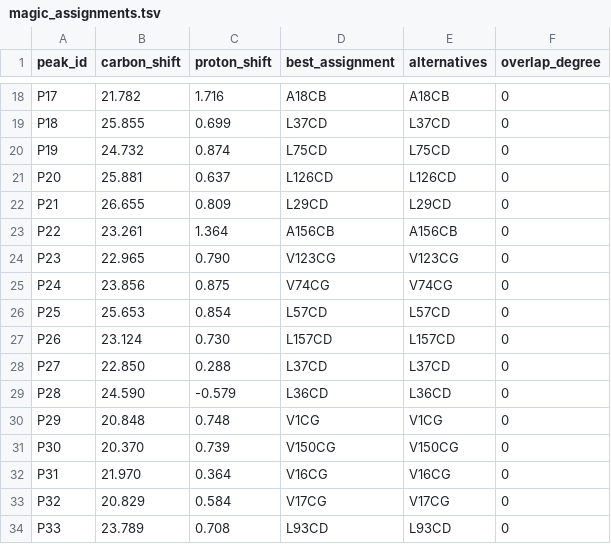
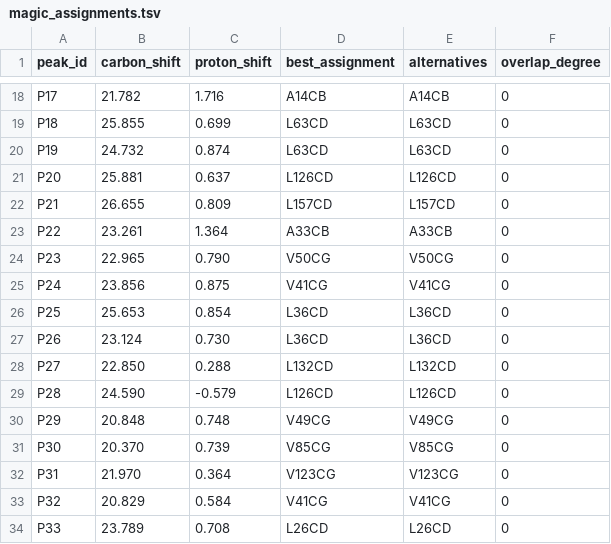
Before and after one commit to deepnmr/magicmaus, a TSV file: examples/TNFa/magic_assignments.tsv, drawn as a sheet; only a part is shown, gaps mark what is left out; the diff covers the shown part only; the diff names each change by its address in the sheet, - before the commit and + after, or states it on an @@ line.

```diff
--- a/examples/TNFa/magic_assignments.tsv
+++ b/examples/TNFa/magic_assignments.tsv
-D18 (best_assignment): A18CB
+D18 (best_assignment): A14CB
-E18 (alternatives): A18CB
+E18 (alternatives): A14CB
-D19 (best_assignment): L37CD
+D19 (best_assignment): L63CD
-E19 (alternatives): L37CD
+E19 (alternatives): L63CD
-D20 (best_assignment): L75CD
+D20 (best_assignment): L63CD
-E20 (alternatives): L75CD
+E20 (alternatives): L63CD
-D22 (best_assignment): L29CD
+D22 (best_assignment): L157CD
-E22 (alternatives): L29CD
+E22 (alternatives): L157CD
-D23 (best_assignment): A156CB
+D23 (best_assignment): A33CB
-E23 (alternatives): A156CB
+E23 (alternatives): A33CB
-D24 (best_assignment): V123CG
+D24 (best_assignment): V50CG
-E24 (alternatives): V123CG
+E24 (alternatives): V50CG
-D25 (best_assignment): V74CG
+D25 (best_assignment): V41CG
-E25 (alternatives): V74CG
+E25 (alternatives): V41CG
-D26 (best_assignment): L57CD
+D26 (best_assignment): L36CD
-E26 (alternatives): L57CD
+E26 (alternatives): L36CD
-D27 (best_assignment): L157CD
+D27 (best_assignment): L36CD
-E27 (alternatives): L157CD
+E27 (alternatives): L36CD
-D28 (best_assignment): L37CD
+D28 (best_assignment): L132CD
-E28 (alternatives): L37CD
+E28 (alternatives): L132CD
-D29 (best_assignment): L36CD
+D29 (best_assignment): L126CD
-E29 (alternatives): L36CD
+E29 (alternatives): L126CD
-D30 (best_assignment): V1CG
+D30 (best_assignment): V49CG
-E30 (alternatives): V1CG
+E30 (alternatives): V49CG
-D31 (best_assignment): V150CG
+D31 (best_assignment): V85CG
-E31 (alternatives): V150CG
+E31 (alternatives): V85CG
-D32 (best_assignment): V16CG
+D32 (best_assignment): V123CG
-E32 (alternatives): V16CG
+E32 (alternatives): V123CG
-D33 (best_assignment): V17CG
+D33 (best_assignment): V41CG
-E33 (alternatives): V17CG
+E33 (alternatives): V41CG
-D34 (best_assignment): L93CD
+D34 (best_assignment): L26CD
-E34 (alternatives): L93CD
+E34 (alternatives): L26CD
```
Also changed, not shown: 129 edited cells elsewhere in this file, examples/TNFa/magicmaus_calls.tsv, 6 other files.
